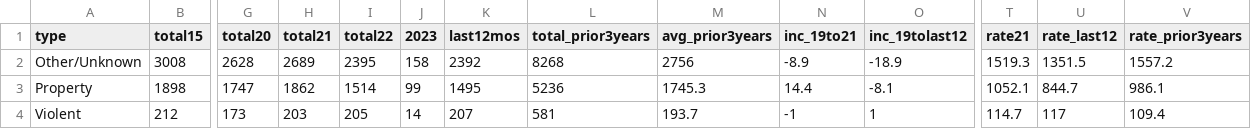
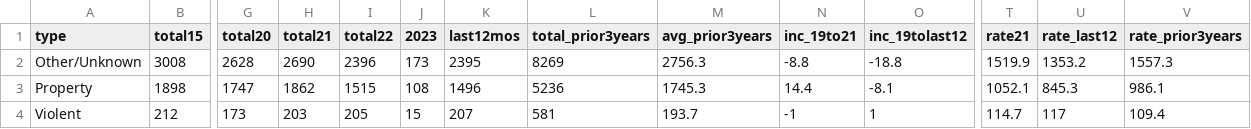
Before and after one commit to abcotvdata/safetytracker_cary, a CSV file: data/output/city/citywide_type.csv, drawn as a sheet; only a part is shown, gaps mark what is left out; the diff names each change by its address in the sheet, - before the commit and + after, or states it on an @@ line.

```diff
--- a/data/output/city/citywide_type.csv
+++ b/data/output/city/citywide_type.csv
-H2 (total21): 2689
+H2 (total21): 2690
-I2 (total22): 2395
+I2 (total22): 2396
-J2 (2023): 158
+J2 (2023): 173
-K2 (last12mos): 2392
+K2 (last12mos): 2395
-L2 (total_prior3years): 8268
+L2 (total_prior3years): 8269
-M2 (avg_prior3years): 2756
+M2 (avg_prior3years): 2756.3
-N2 (inc_19to21): -8.9
+N2 (inc_19to21): -8.8
-O2 (inc_19tolast12): -18.9
+O2 (inc_19tolast12): -18.8
-T2 (rate21): 1519.3
+T2 (rate21): 1519.9
-U2 (rate_last12): 1351.5
+U2 (rate_last12): 1353.2
-V2 (rate_prior3years): 1557.2
+V2 (rate_prior3years): 1557.3
-I3 (total22): 1514
+I3 (total22): 1515
-J3 (2023): 99
+J3 (2023): 108
-K3 (last12mos): 1495
+K3 (last12mos): 1496
-U3 (rate_last12): 844.7
+U3 (rate_last12): 845.3
-J4 (2023): 14
+J4 (2023): 15
```
Also changed, not shown: data/output/city/citywide_category.csv, data/output/districts/assaults_district.csv, 38 other files.
